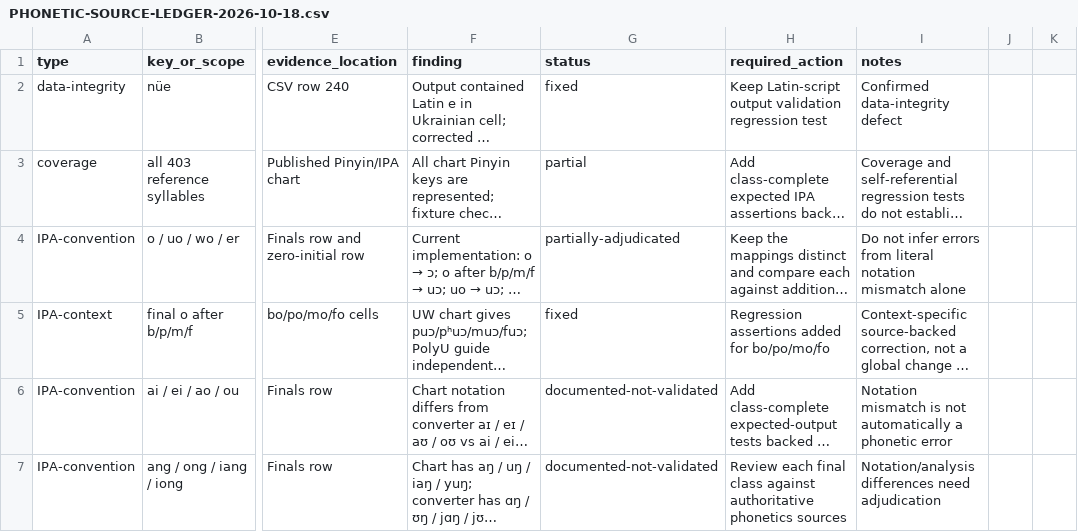
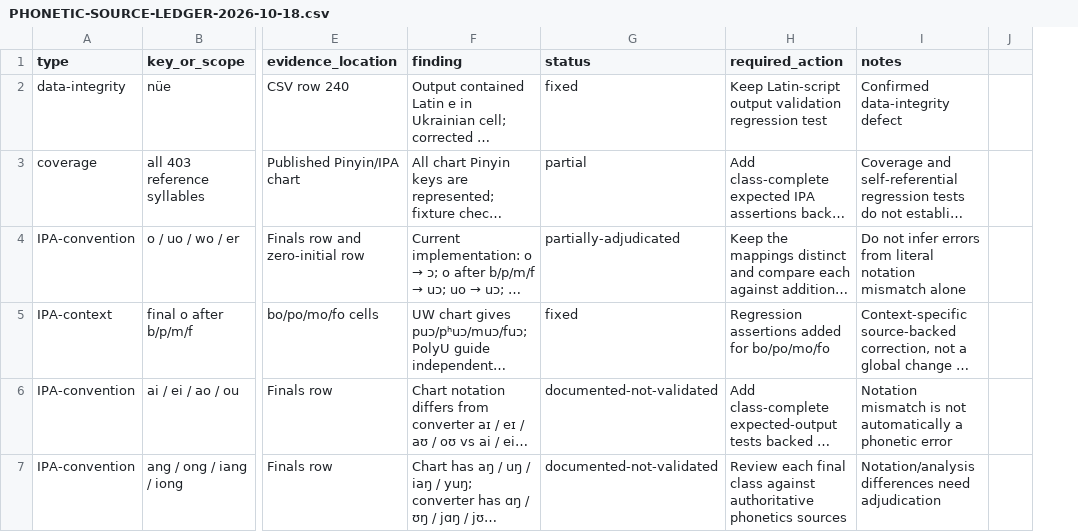
Before and after one commit to ClippyFirst/chinese-for-ukrainians, a CSV file: docs/PHONETIC-SOURCE-LEDGER-2026-10-18.csv, drawn as a sheet; only a part is shown, gaps mark what is left out; long unchanged cells end in …; the diff covers the shown part only; the diff names each change by its address in the sheet, - before the commit and + after, or states it on an @@ line.

```diff
--- a/docs/PHONETIC-SOURCE-LEDGER-2026-10-18.csv
+++ b/docs/PHONETIC-SOURCE-LEDGER-2026-10-18.csv
-column J, empty
```
Also changed, not shown: 29 edited cells elsewhere in this file.
